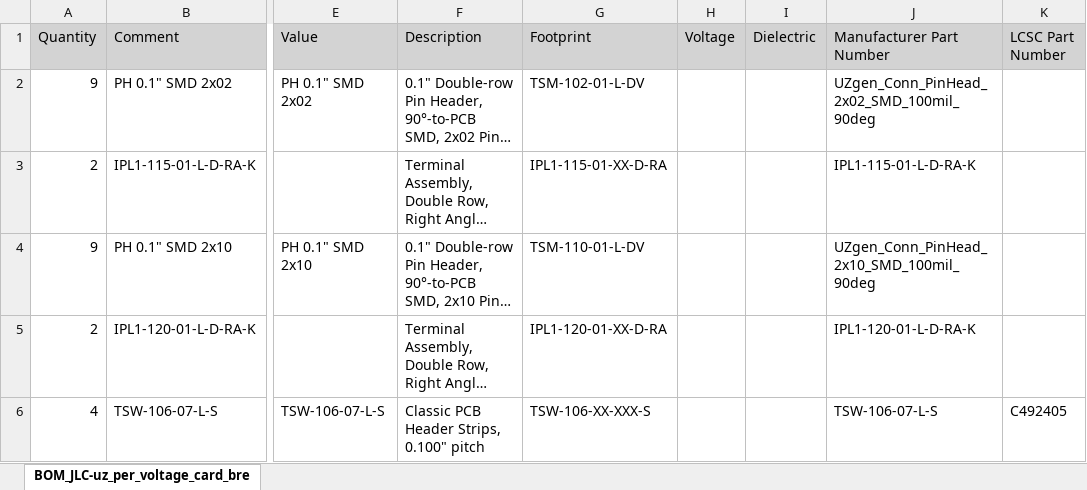
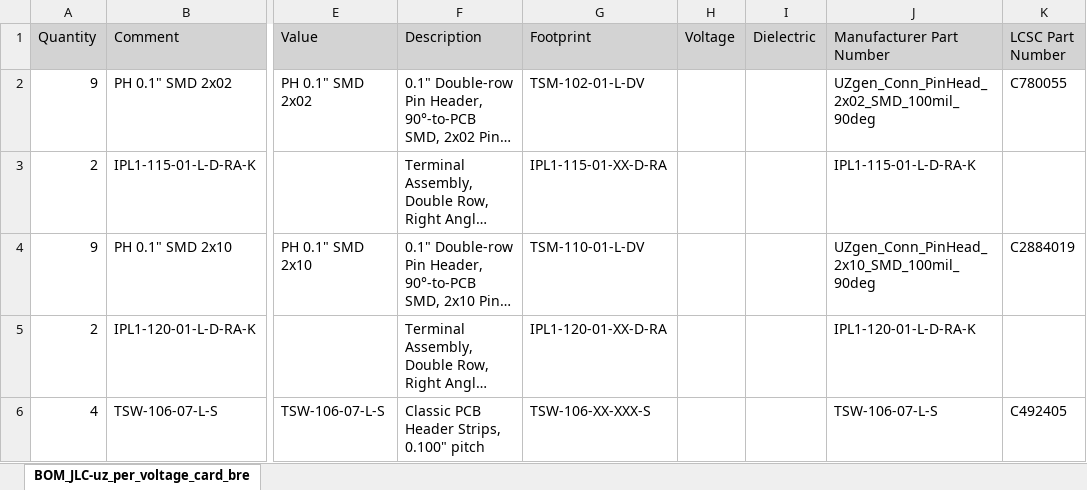
Before and after one commit to ultrazohm/uz_per_voltage_card_breakout, an Excel workbook: Project Outputs for uz_per_voltage_card_breakout/Rev01/BOM/BOM_JLC-uz_per_voltage_card_breakout.xlsx, sheet BOM_JLC-uz_per_voltage_card_bre, drawn as a sheet; only a part is shown, gaps mark what is left out; long unchanged cells end in …; values as stored, in another font and other column widths than the file's, no borders; the diff names each change by its address in the sheet, - before the commit and + after, or states it on an @@ line.

Commit message:
add LCSC partnumber to generic parts

```diff
--- a/Project Outputs for uz_per_voltage_card_breakout/Rev01/BOM/BOM_JLC-uz_per_voltage_card_breakout.xlsx (sheet BOM_JLC-uz_per_voltage_card_bre)
+++ b/Project Outputs for uz_per_voltage_card_breakout/Rev01/BOM/BOM_JLC-uz_per_voltage_card_breakout.xlsx (sheet BOM_JLC-uz_per_voltage_card_bre)
-K2 (LCSC Part Number): (empty)
+K2 (LCSC Part Number): C780055
-K4 (LCSC Part Number): (empty)
+K4 (LCSC Part Number): C2884019
```
